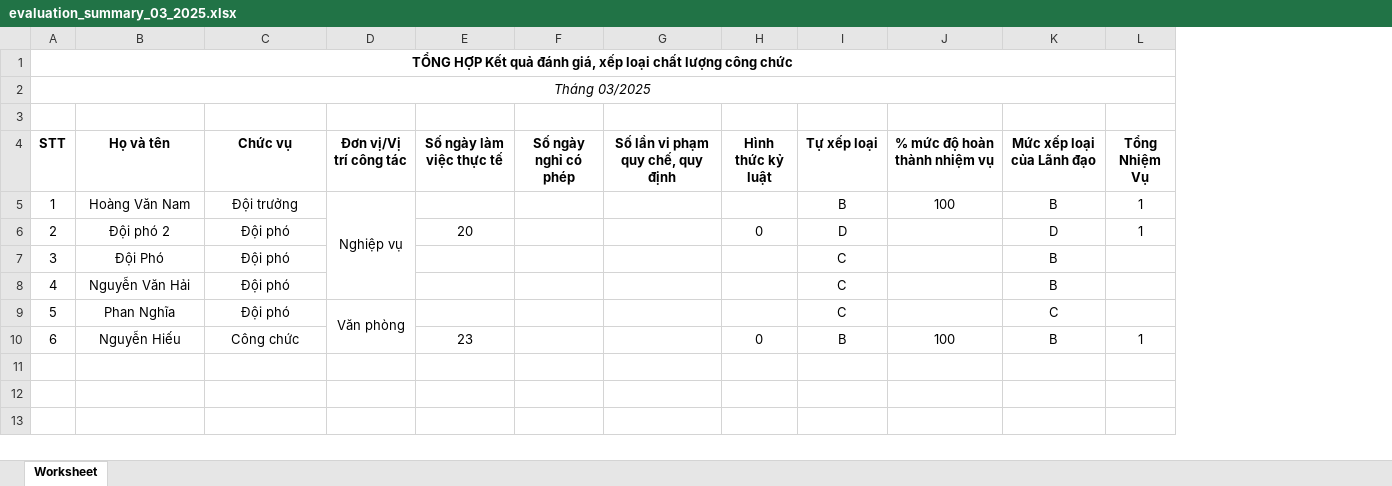
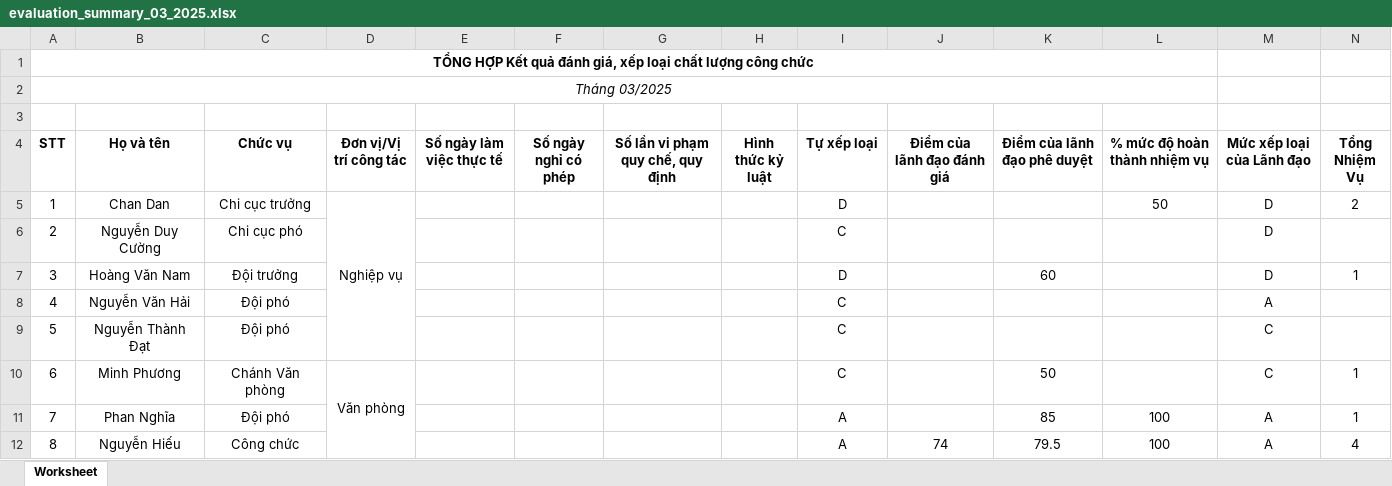
Before and after one commit to nguyenduycuong110/canbo, an Excel workbook: public/temp/evaluation_summary_03_2025.xlsx, sheet Worksheet, drawn as a sheet; values as stored, in another font and other column widths than the file's, no borders; removed rows and columns are numbered as before the commit, all else as after; the diff names each change by its address in the sheet, - before the commit and + after, or states it on an @@ line.

```diff
--- a/public/temp/evaluation_summary_03_2025.xlsx (sheet Worksheet)
+++ b/public/temp/evaluation_summary_03_2025.xlsx (sheet Worksheet)
+column J (Điểm của lãnh đạo đánh giá), row 12: 74
+column K (Điểm của lãnh đạo phê duyệt), row 7: 60; rows 11-12: 85 | 79.5
-A1:L1 merged
+A1:L1 merged
-A2:L2 merged
+A2:L2 merged
+row 5: 1 | Chan Dan | Chi cục trưởng | Nghiệp vụ |  |  |  |  | D |  |  | 50 | D | 2
+row 6: 2 | Nguyễn Duy Cường | Chi cục phó |  |  |  |  |  | C |  |  |  | D
@@ column A (STT) renumbered from row 7 down @@
-D7 (Đơn vị/Vị trí công tác): Nghiệp vụ
+D7 (Đơn vị/Vị trí công tác): (empty)
-D5:D8 merged
-I7 (Tự xếp loại): B
+I7 (Tự xếp loại): D
-L7 (% mức độ hoàn thành nhiệm vụ): 100
+L7 (% mức độ hoàn thành nhiệm vụ): (empty)
-M7 (Mức xếp loại của Lãnh đạo): B
+M7 (Mức xếp loại của Lãnh đạo): D
-row 6: 2 | Đội phó 2 | Đội phó |  | 20 |  |  | 0 | D |  | D | 1
-row 7: 3 | Đội Phó | Đội phó |  |  |  |  |  | C |  | B
-M8 (Mức xếp loại của Lãnh đạo): B
+M8 (Mức xếp loại của Lãnh đạo): A
+row 9: 5 | Nguyễn Thành Đạt | Đội phó |  |  |  |  |  | C |  |  |  | C
+row 10: 6 | Minh Phương | Chánh Văn phòng | Văn phòng |  |  |  |  | C |  | 50 |  | C | 1
-D11 (Đơn vị/Vị trí công tác): Văn phòng
+D11 (Đơn vị/Vị trí công tác): (empty)
-D9:D10 merged
-I11 (Tự xếp loại): C
+I11 (Tự xếp loại): A
-L11 (% mức độ hoàn thành nhiệm vụ): (empty)
+L11 (% mức độ hoàn thành nhiệm vụ): 100
-M11 (Mức xếp loại của Lãnh đạo): C
+M11 (Mức xếp loại của Lãnh đạo): A
-N11 (Tổng Nhiệm Vụ): (empty)
+N11 (Tổng Nhiệm Vụ): 1
-E12 (Số ngày làm việc thực tế): 23
+E12 (Số ngày làm việc thực tế): (empty)
-H12 (Hình thức kỷ luật): 0
+H12 (Hình thức kỷ luật): (empty)
-I12 (Tự xếp loại): B
+I12 (Tự xếp loại): A
-M12 (Mức xếp loại của Lãnh đạo): B
+M12 (Mức xếp loại của Lãnh đạo): A
-N12 (Tổng Nhiệm Vụ): 1
+N12 (Tổng Nhiệm Vụ): 4
```
Also changed, not shown: public/temp/evaluation_report_03_2025_hieunguyen.xlsx, public/temp/evaluation_report_03_2025_nghiapt.xlsx, 20 other files.
